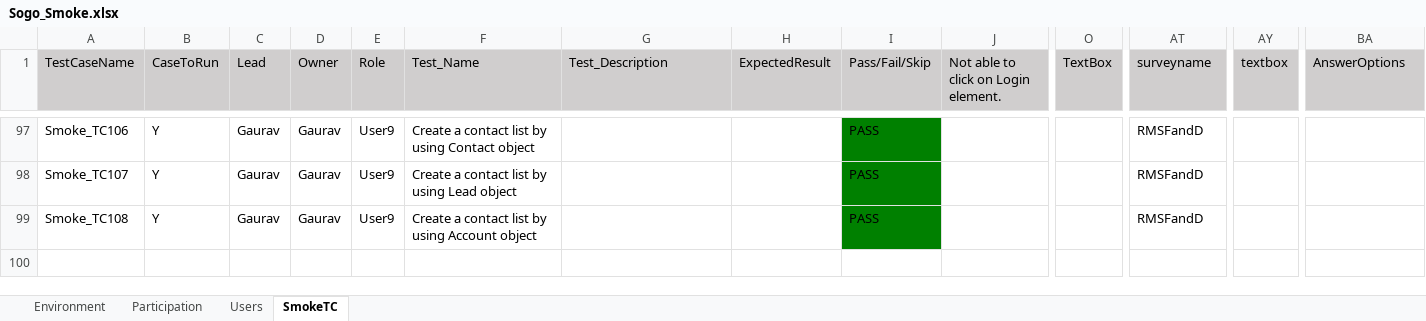
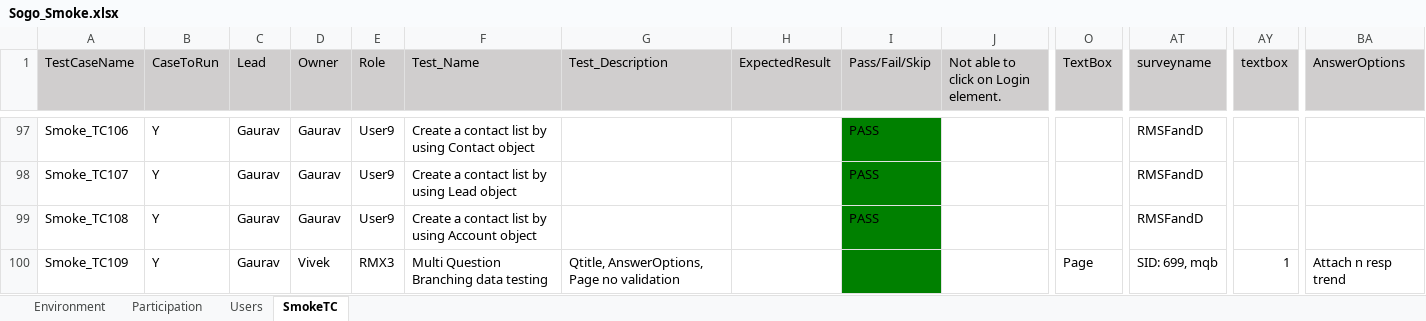
Before and after one commit to numankureshi/AuroraV2, an Excel workbook: Engage/Sogo-Smoke/src/main/resources/excelfiles/Sogo_Smoke.xlsx, sheet SmokeTC, drawn as a sheet; only a part is shown, gaps mark what is left out; values as stored, in another font and other column widths than the file's, no borders; rows hold the shown columns only; the diff names each change by its address in the sheet, - before the commit and + after, or states it on an @@ line.

Commit message:
Multi Question Branching data validation

```diff
--- a/Engage/Sogo-Smoke/src/main/resources/excelfiles/Sogo_Smoke.xlsx (sheet SmokeTC)
+++ b/Engage/Sogo-Smoke/src/main/resources/excelfiles/Sogo_Smoke.xlsx (sheet SmokeTC)
+row 100: Smoke_TC109 | Y | Gaurav | Vivek | RMX3 | Multi Question Branching data testing | Qtitle, AnswerOptions, Page no validation |  |  |  | Page | SID: 699, mqb | 1 | Attach n resp trend
```
Also changed, not shown: Engage/Engage-Smoke/src/main/resources/excelfiles/Engage_Smoke.xlsx, Engage/Research-Smoke/src/main/resources/excelfiles/Research_Smoke.xlsx, 5 other files.
